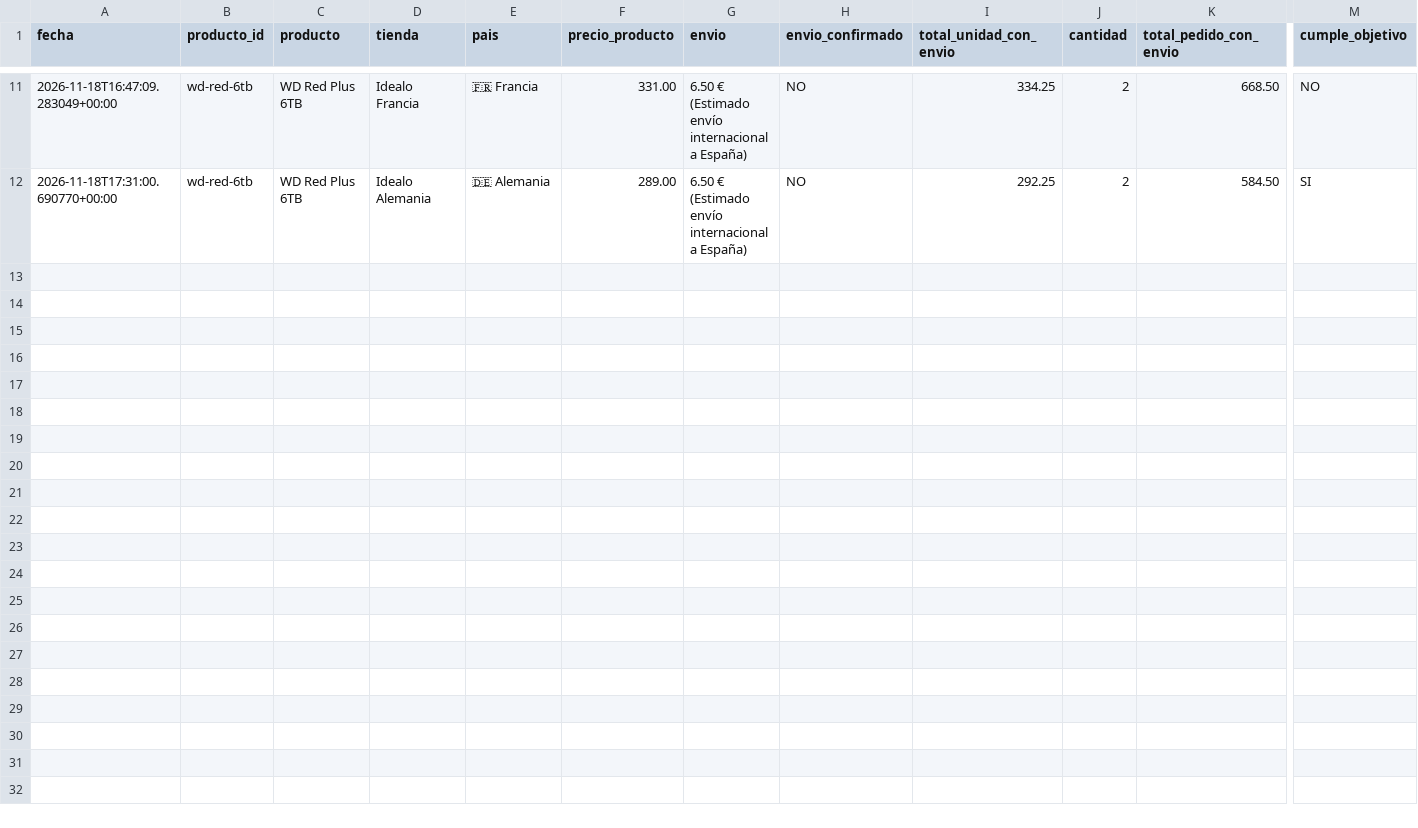
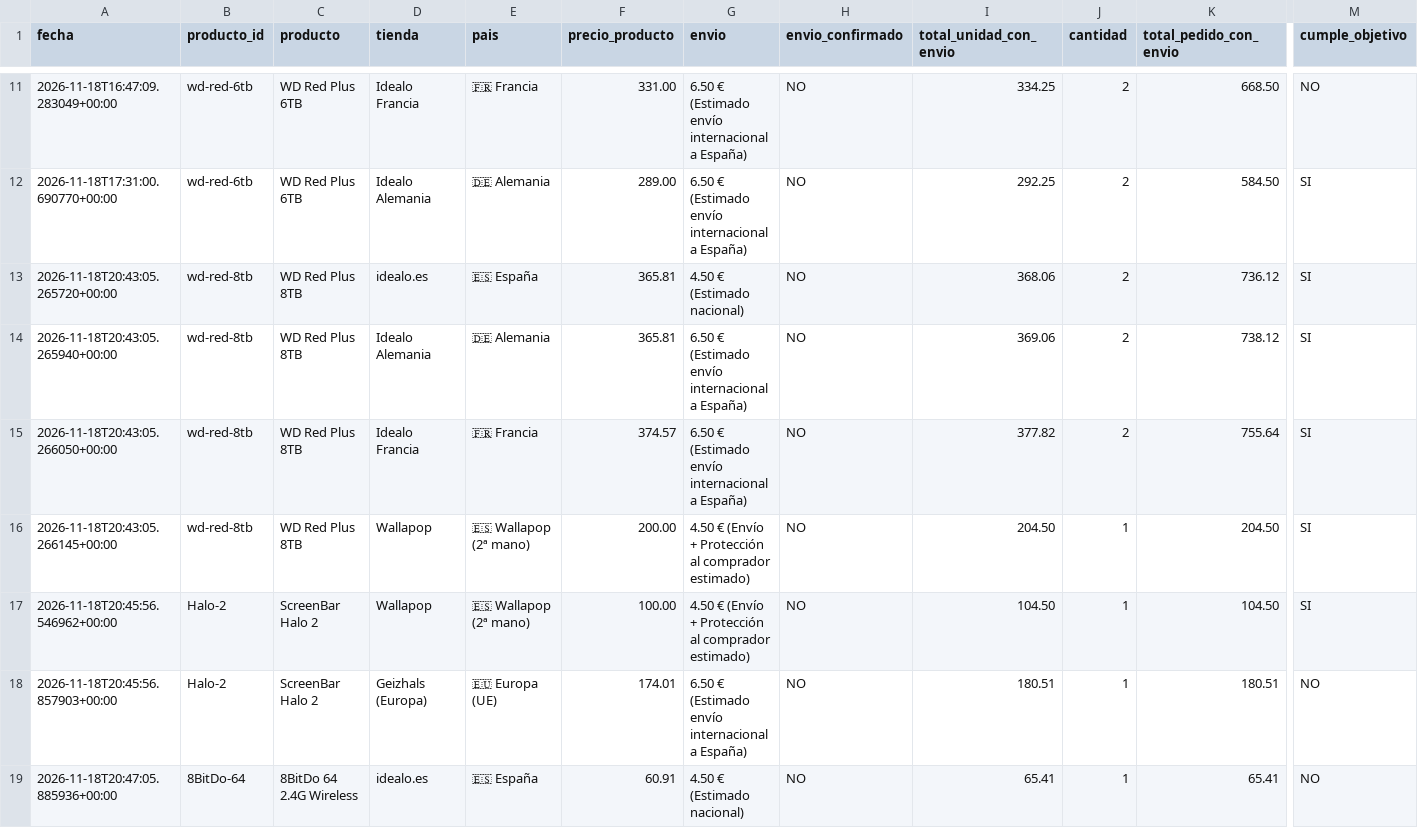
Before and after one commit to antonio-bravo/telegram-price, a CSV file: historico.csv, drawn as a sheet; only a part is shown, gaps mark what is left out; rows hold the shown columns only; the diff covers the shown part only; the diff names each change by its address in the sheet, - before the commit and + after, or states it on an @@ line.

```diff
--- a/historico.csv
+++ b/historico.csv
+row 13: 2026-11-18T20:43:05.265720+00:00 | wd-red-8tb | WD Red Plus 8TB | idealo.es | 🇪🇸 España | 365.81 | 4.50 € (Estimado nacional) | NO | 368.06 | 2 | 736.12 | SI
+row 14: 2026-11-18T20:43:05.265940+00:00 | wd-red-8tb | WD Red Plus 8TB | Idealo Alemania | 🇩🇪 Alemania | 365.81 | 6.50 € (Estimado envío internacional a España) | NO | 369.06 | 2 | 738.12 | SI
+row 15: 2026-11-18T20:43:05.266050+00:00 | wd-red-8tb | WD Red Plus 8TB | Idealo Francia | 🇫🇷 Francia | 374.57 | 6.50 € (Estimado envío internacional a España) | NO | 377.82 | 2 | 755.64 | SI
+row 16: 2026-11-18T20:43:05.266145+00:00 | wd-red-8tb | WD Red Plus 8TB | Wallapop | 🇪🇸 Wallapop (2ª mano) | 200.00 | 4.50 € (Envío + Protección al comprador estimado) | NO | 204.50 | 1 | 204.50 | SI
+row 17: 2026-11-18T20:45:56.546962+00:00 | Halo-2 | ScreenBar Halo 2 | Wallapop | 🇪🇸 Wallapop (2ª mano) | 100.00 | 4.50 € (Envío + Protección al comprador estimado) | NO | 104.50 | 1 | 104.50 | SI
+row 18: 2026-11-18T20:45:56.857903+00:00 | Halo-2 | ScreenBar Halo 2 | Geizhals (Europa) | 🇪🇺 Europa (UE) | 174.01 | 6.50 € (Estimado envío internacional a España) | NO | 180.51 | 1 | 180.51 | NO
+row 19: 2026-11-18T20:47:05.885936+00:00 | 8BitDo-64 | 8BitDo 64 2.4G Wireless | idealo.es | 🇪🇸 España | 60.91 | 4.50 € (Estimado nacional) | NO | 65.41 | 1 | 65.41 | NO
```
Also changed, not shown: 6 added rows elsewhere in this file, 1 other file.
